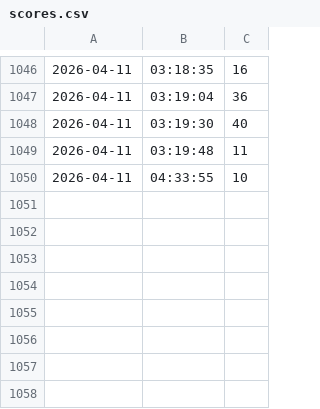
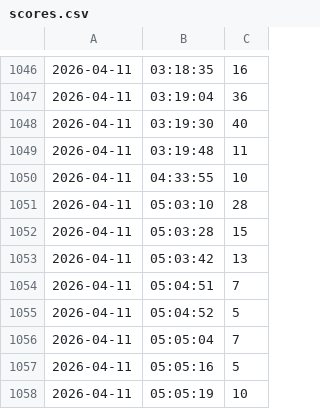
Before and after one commit to Alienchisel/juggle, a CSV file: juggle-data/scores.csv, drawn as a sheet; only a part is shown, gaps mark what is left out; the diff names each change by its address in the sheet, - before the commit and + after, or states it on an @@ line.

```diff
--- a/juggle-data/scores.csv
+++ b/juggle-data/scores.csv
+row 1051: 2026-04-11 | 05:03:10 | 28
+row 1052: 2026-04-11 | 05:03:28 | 15
+row 1053: 2026-04-11 | 05:03:42 | 13
+row 1054: 2026-04-11 | 05:04:51 | 7
+row 1055: 2026-04-11 | 05:04:52 | 5
+row 1056: 2026-04-11 | 05:05:04 | 7
+row 1057: 2026-04-11 | 05:05:16 | 5
+row 1058: 2026-04-11 | 05:05:19 | 10
```
Also changed, not shown: 2 other files.
